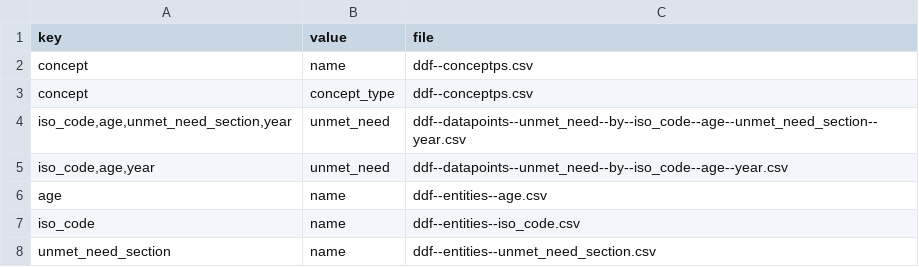
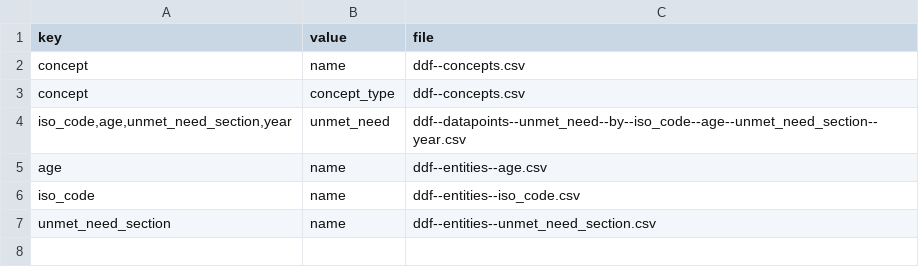
Before and after one commit to semio/ddf--un--unmet_need, a CSV file: ddf--index.csv, drawn as a sheet.

```diff
--- a/ddf--index.csv
+++ b/ddf--index.csv
@@ -1,6 +1,5 @@
 key,value,file
-concept,name,ddf--conceptps.csv
-concept,concept_type,ddf--conceptps.csv
+concept,name,ddf--concepts.csv
+concept,concept_type,ddf--concepts.csv
 "iso_code,age,unmet_need_section,year",unmet_need,ddf--datapoints--unmet_need--by--iso_code--age--unmet_need_section--year.csv
-"iso_code,age,year",unmet_need,ddf--datapoints--unmet_need--by--iso_code--age--year.csv
 age,name,ddf--entities--age.csv
```
Also changed, not shown: ddf--datapoints--unmet_need--by--iso_code--age--unmet_need_section--year.csv.
